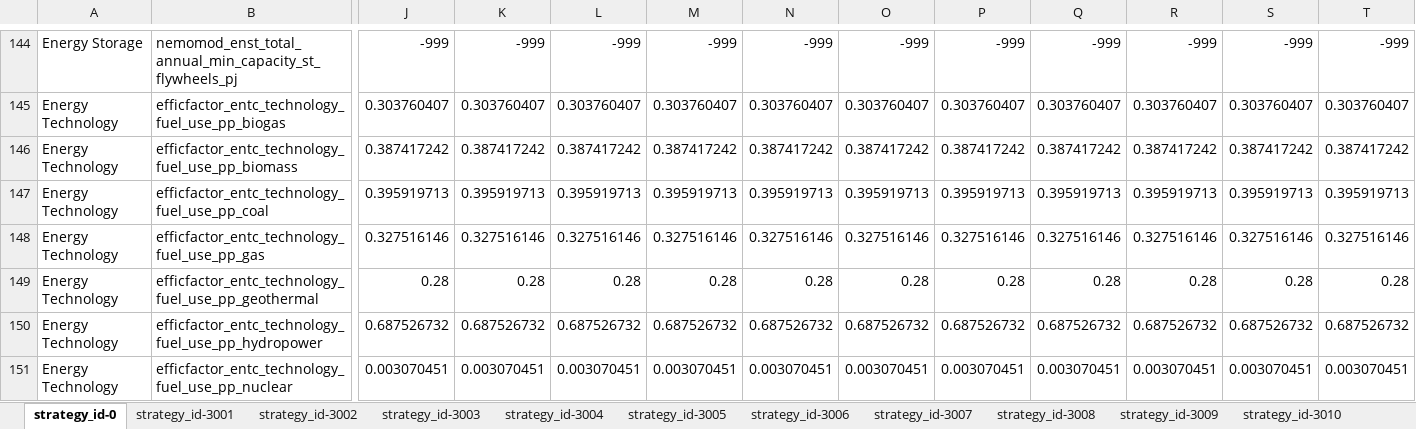
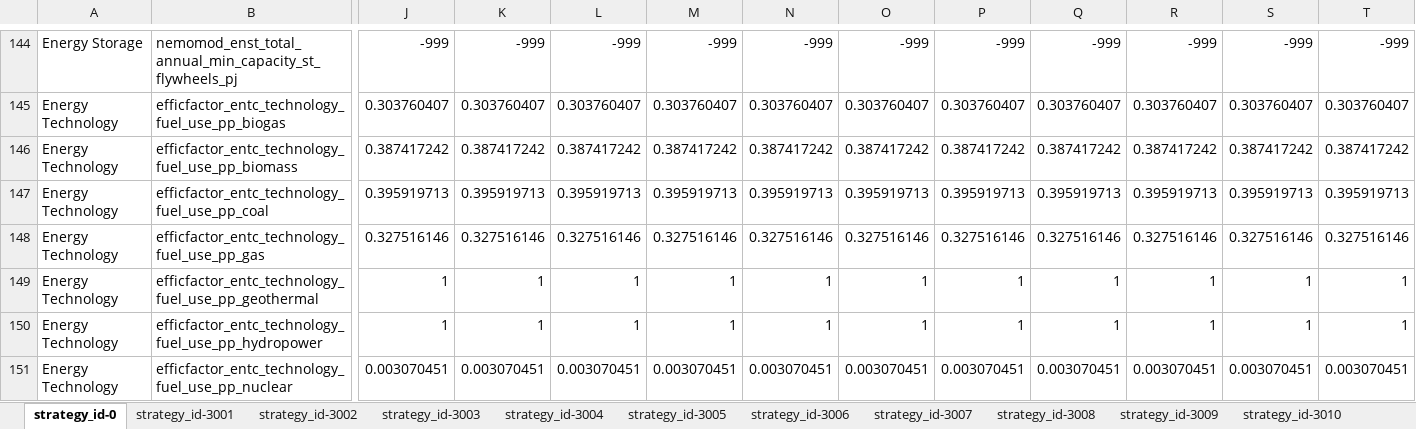
Before and after one commit to jarojasag/lac_decarbonization, an Excel workbook: ref/ingestion/calibrated/guatemala/model_input_variables_guatemala_en_calibrated.xlsx, sheet strategy_id-0, drawn as a sheet; only a part is shown, gaps mark what is left out; values as stored, in another font and other column widths than the file's, no borders; the diff covers the shown part only; the diff names each change by its address in the sheet, - before the commit and + after, or states it on an @@ line.

```diff
--- a/ref/ingestion/calibrated/guatemala/model_input_variables_guatemala_en_calibrated.xlsx (sheet strategy_id-0)
+++ b/ref/ingestion/calibrated/guatemala/model_input_variables_guatemala_en_calibrated.xlsx (sheet strategy_id-0)
-J149: 0.28
+J149: 1
-K149: 0.28
+K149: 1
-L149: 0.28
+L149: 1
-M149: 0.28
+M149: 1
-N149: 0.28
+N149: 1
-O149: 0.28
+O149: 1
-P149: 0.28
+P149: 1
-Q149: 0.28
+Q149: 1
-R149: 0.28
+R149: 1
-S149: 0.28
+S149: 1
-T149: 0.28
+T149: 1
-J150: 0.687526732
+J150: 1
-K150: 0.687526732
+K150: 1
-L150: 0.687526732
+L150: 1
-M150: 0.687526732
+M150: 1
-N150: 0.687526732
+N150: 1
-O150: 0.687526732
+O150: 1
-P150: 0.687526732
+P150: 1
-Q150: 0.687526732
+Q150: 1
-R150: 0.687526732
+R150: 1
-S150: 0.687526732
+S150: 1
-T150: 0.687526732
+T150: 1
```
Also changed, not shown: 158 edited cells elsewhere in this sheet, sheet strategy_id-3024, ref/ingestion/calibrated/honduras/model_input_variables_honduras_en_calibrated.xlsx, ref/ingestion/calibrated/mexico/model_input_variables_mexico_en_calibrated.xlsx, 31 other files.
